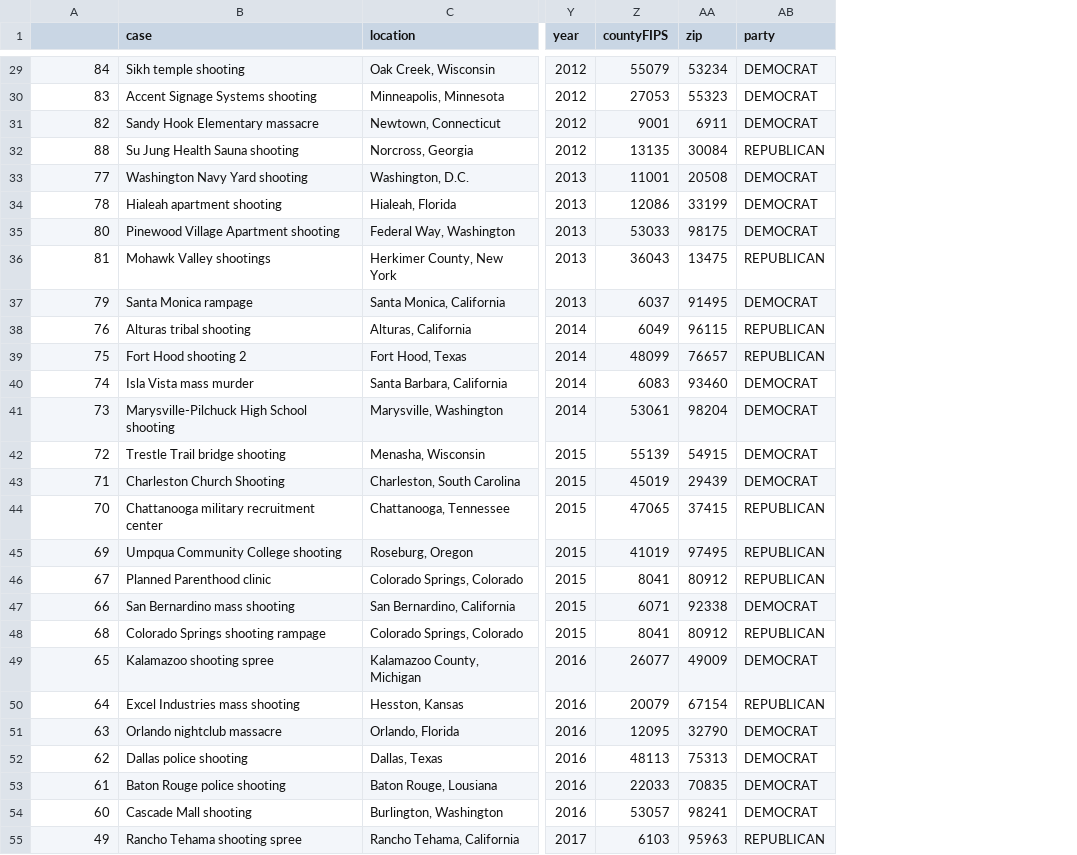
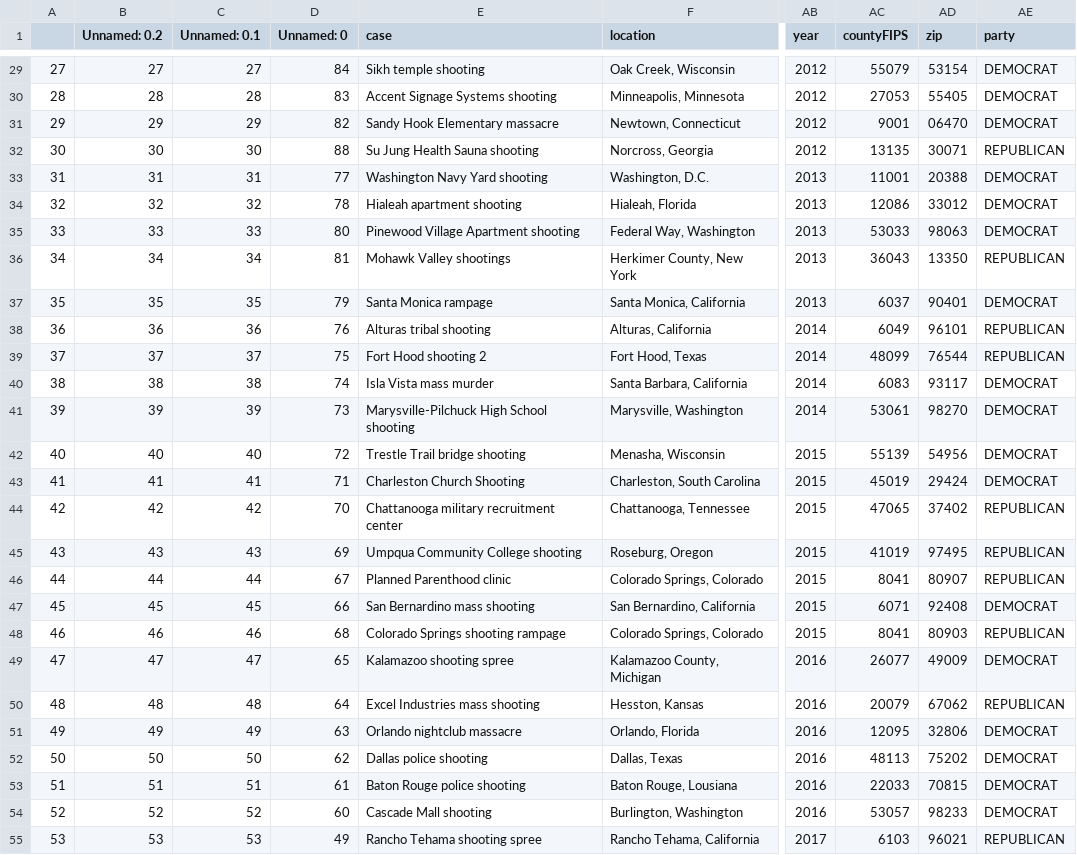
Before and after one commit to madesai22/hs-news, a CSV file: external-data/mother-jones-edited.csv, drawn as a sheet; only a part is shown, gaps mark what is left out; addresses are those after the commit; the diff covers the shown part only; the diff names each change by its address in the sheet, - before the commit and + after, or states it on an @@ line.

```diff
--- a/external-data/mother-jones-edited.csv
+++ b/external-data/mother-jones-edited.csv
+column A, rows 29-55: 27 | 28 | 29 | 30 | 31 | 32 | 33 | 34 | 35 | 36 | 37 | 38 | 39 | 40 | 41 | 42 | 43 | 44 | 45 | 46 | 47 | 48 | 49 | 50 | 51 | 52 | 53
+column B (Unnamed: 0.2), rows 29-55: 27 | 28 | 29 | 30 | 31 | 32 | 33 | 34 | 35 | 36 | 37 | 38 | 39 | 40 | 41 | 42 | 43 | 44 | 45 | 46 | 47 | 48 | 49 | 50 | 51 | 52 | 53
+column C (Unnamed: 0.1), rows 29-55: 27 | 28 | 29 | 30 | 31 | 32 | 33 | 34 | 35 | 36 | 37 | 38 | 39 | 40 | 41 | 42 | 43 | 44 | 45 | 46 | 47 | 48 | 49 | 50 | 51 | 52 | 53
-D1: (empty)
+D1: Unnamed: 0
-AD29 (zip): 53234
+AD29 (zip): 53154
-AD30 (zip): 55323
+AD30 (zip): 55405
-AD31 (zip): 6911
+AD31 (zip): 06470
-AD32 (zip): 30084
+AD32 (zip): 30071
-AD33 (zip): 20508
+AD33 (zip): 20388
-AD34 (zip): 33199
+AD34 (zip): 33012
-AD35 (zip): 98175
+AD35 (zip): 98063
-AD36 (zip): 13475
+AD36 (zip): 13350
-AD37 (zip): 91495
+AD37 (zip): 90401
-AD38 (zip): 96115
+AD38 (zip): 96101
-AD39 (zip): 76657
+AD39 (zip): 76544
-AD40 (zip): 93460
+AD40 (zip): 93117
-AD41 (zip): 98204
+AD41 (zip): 98270
-AD42 (zip): 54915
+AD42 (zip): 54956
-AD43 (zip): 29439
+AD43 (zip): 29424
-AD44 (zip): 37415
+AD44 (zip): 37402
-AD46 (zip): 80912
+AD46 (zip): 80907
-AD47 (zip): 92338
+AD47 (zip): 92408
-AD48 (zip): 80912
+AD48 (zip): 80903
-AD50 (zip): 67154
+AD50 (zip): 67062
-AD51 (zip): 32790
+AD51 (zip): 32806
-AD52 (zip): 75313
+AD52 (zip): 75202
-AD53 (zip): 70835
+AD53 (zip): 70815
-AD54 (zip): 98241
+AD54 (zip): 98233
-AD55 (zip): 95963
+AD55 (zip): 96021
```
Also changed, not shown: 60 edited cells elsewhere in this file, 7 other files.
